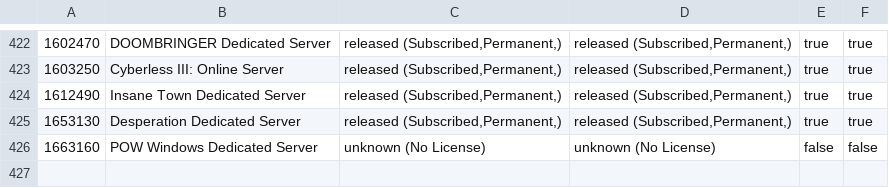
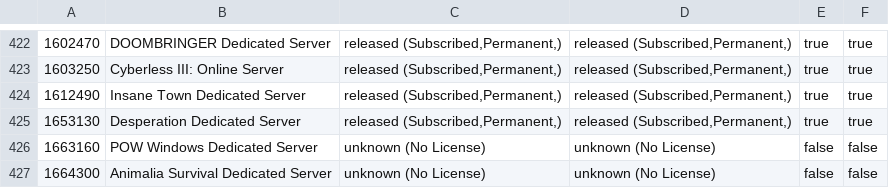
Before and after one commit to dgibbs64/SteamCMD-AppID-List-Servers, a CSV file: steamcmd_appid_servers.csv, drawn as a sheet; only a part is shown, gaps mark what is left out.

```diff
--- a/steamcmd_appid_servers.csv
+++ b/steamcmd_appid_servers.csv
@@ -426 +426,2 @@
 1663160,"POW Windows Dedicated Server","unknown (No License)","unknown (No License)",false,false
+1664300,"Animalia Survival Dedicated Server","unknown (No License)","unknown (No License)",false,false
```
Also changed, not shown: 2 other files.
